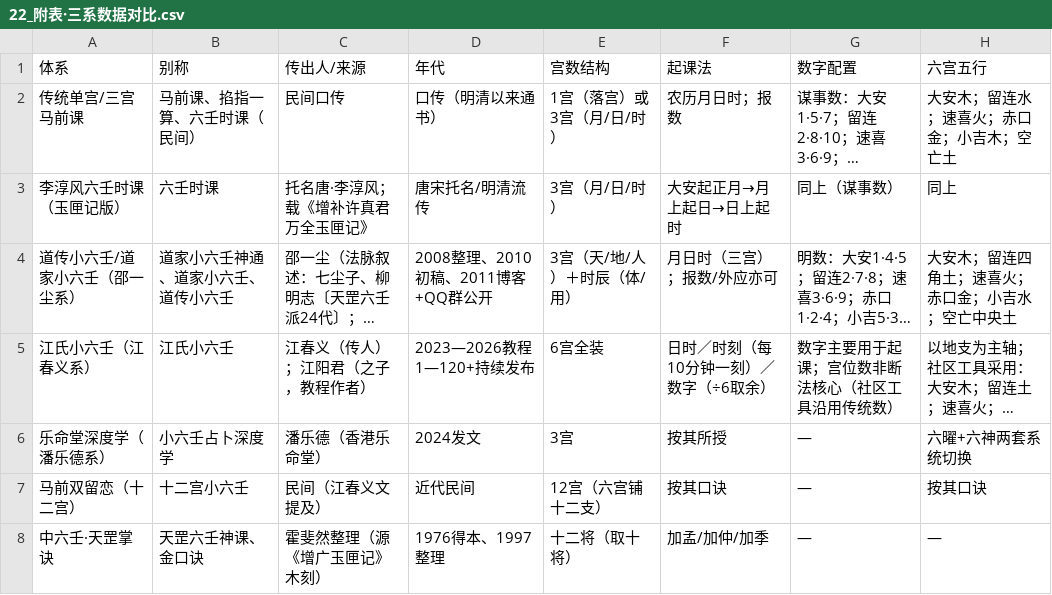
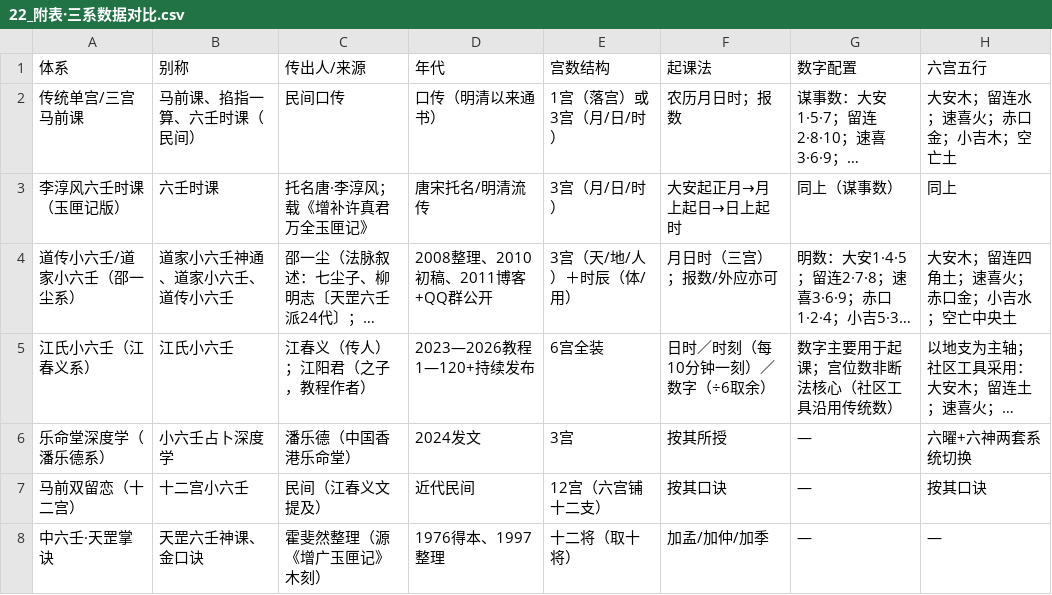
Before and after one commit to serried-ranges/xiaoliuren-KnowledgePointsCompilation, a CSV file: 04_研究成品/22_附表·三系数据对比.csv, drawn as a sheet; only a part is shown; long unchanged cells end in …; the diff names each change by its address in the sheet, - before the commit and + after, or states it on an @@ line.

```diff
--- a/04_研究成品/22_附表·三系数据对比.csv
+++ b/04_研究成品/22_附表·三系数据对比.csv
-C6 (传出人/来源): 潘乐德（香港乐命堂）
+C6 (传出人/来源): 潘乐德（中国香港乐命堂）
```
Also changed, not shown: 23 other files.
